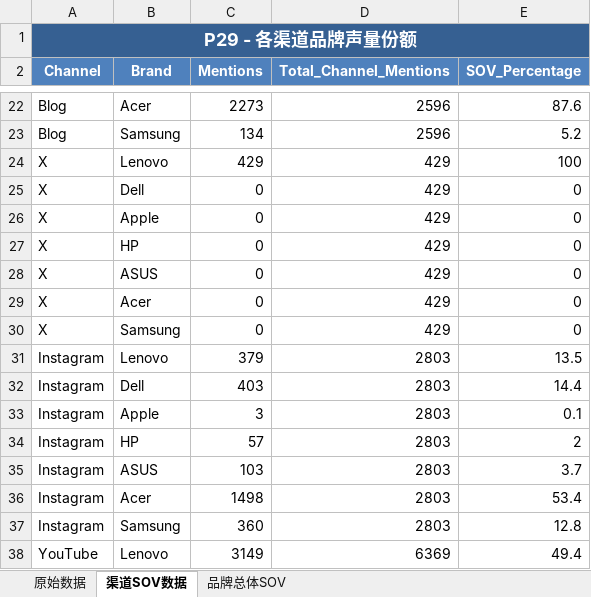
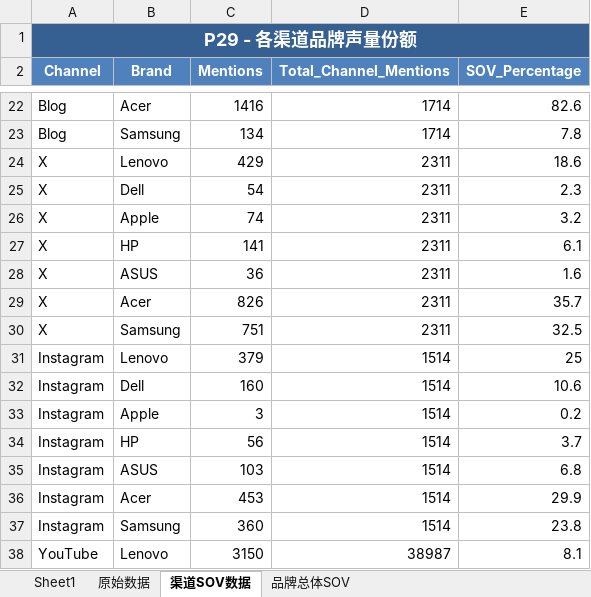
Before and after one commit to jinghai/gen_ppt, an Excel workbook: charts/p29/p29_data.xlsx, sheet 渠道SOV数据, drawn as a sheet; only a part is shown, gaps mark what is left out; values as stored, in another font and other column widths than the file's, no borders; the diff covers the shown part only; the diff names each change by its address in the sheet, - before the commit and + after, or states it on an @@ line.

```diff
--- a/charts/p29/p29_data.xlsx (sheet 渠道SOV数据)
+++ b/charts/p29/p29_data.xlsx (sheet 渠道SOV数据)
+sheet tab: Sheet1
-C22 (Mentions): 2273
+C22 (Mentions): 1416
-D22:D23 (Total_Channel_Mentions): 2596
+D22:D23 (Total_Channel_Mentions): 1714
-E22 (SOV_Percentage): 87.6
+E22 (SOV_Percentage): 82.6
-E23 (SOV_Percentage): 5.2
+E23 (SOV_Percentage): 7.8
-D24:D30 (Total_Channel_Mentions): 429
+D24:D30 (Total_Channel_Mentions): 2311
-E24 (SOV_Percentage): 100
+E24 (SOV_Percentage): 18.6
-C25 (Mentions): 0
+C25 (Mentions): 54
-E25 (SOV_Percentage): 0
+E25 (SOV_Percentage): 2.3
-C26 (Mentions): 0
+C26 (Mentions): 74
-E26 (SOV_Percentage): 0
+E26 (SOV_Percentage): 3.2
-C27 (Mentions): 0
+C27 (Mentions): 141
-E27 (SOV_Percentage): 0
+E27 (SOV_Percentage): 6.1
-C28 (Mentions): 0
+C28 (Mentions): 36
-E28 (SOV_Percentage): 0
+E28 (SOV_Percentage): 1.6
-C29 (Mentions): 0
+C29 (Mentions): 826
-E29 (SOV_Percentage): 0
+E29 (SOV_Percentage): 35.7
-C30 (Mentions): 0
+C30 (Mentions): 751
-E30 (SOV_Percentage): 0
+E30 (SOV_Percentage): 32.5
-D31:D37 (Total_Channel_Mentions): 2803
+D31:D37 (Total_Channel_Mentions): 1514
-E31 (SOV_Percentage): 13.5
+E31 (SOV_Percentage): 25
-C32 (Mentions): 403
+C32 (Mentions): 160
-E32 (SOV_Percentage): 14.4
+E32 (SOV_Percentage): 10.6
-E33 (SOV_Percentage): 0.1
+E33 (SOV_Percentage): 0.2
-C34 (Mentions): 57
+C34 (Mentions): 56
-E34 (SOV_Percentage): 2
+E34 (SOV_Percentage): 3.7
-E35 (SOV_Percentage): 3.7
+E35 (SOV_Percentage): 6.8
-C36 (Mentions): 1498
+C36 (Mentions): 453
-E36 (SOV_Percentage): 53.4
+E36 (SOV_Percentage): 29.9
-E37 (SOV_Percentage): 12.8
+E37 (SOV_Percentage): 23.8
-C38 (Mentions): 3149
+C38 (Mentions): 3150
-D38 (Total_Channel_Mentions): 6369
+D38 (Total_Channel_Mentions): 38987
-E38 (SOV_Percentage): 49.4
+E38 (SOV_Percentage): 8.1
```
Also changed, not shown: 65 edited cells elsewhere in this sheet, sheet 原始数据, sheet 品牌总体SOV, 2 other files.
